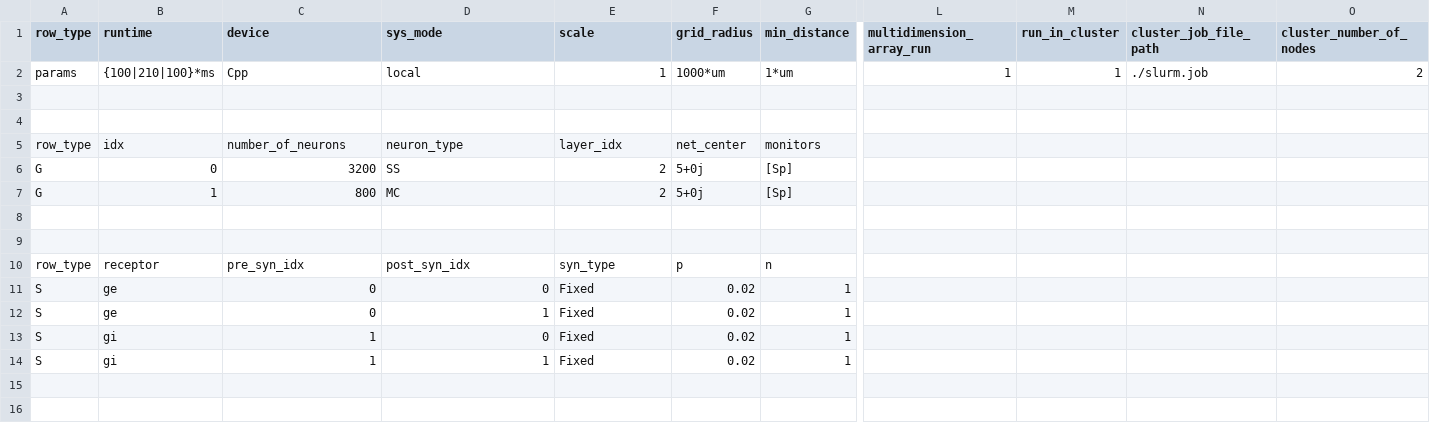
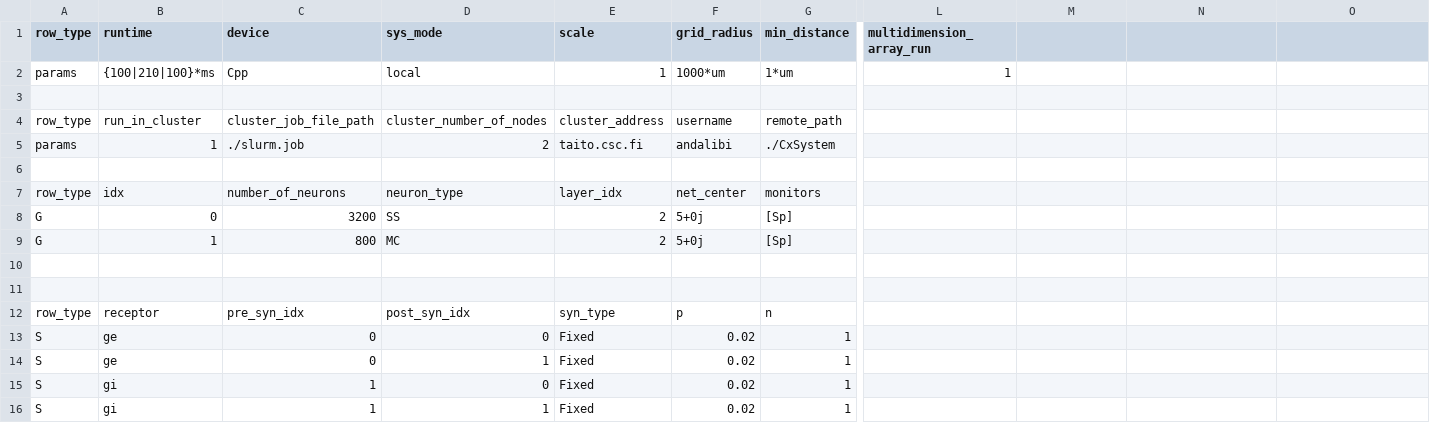
Before and after one commit to VisualNeuroscience-UH/CxSystem, a CSV file: config_files/CUBA_config.csv, drawn as a sheet; only a part is shown, gaps mark what is left out; rows hold the shown columns only; the diff names each change by its address in the sheet, - before the commit and + after, or states it on an @@ line.

Commit message:
Cuba Config

```diff
--- a/config_files/CUBA_config.csv
+++ b/config_files/CUBA_config.csv
-M1: run_in_cluster
+M1: (empty)
-N1: cluster_job_file_path
+N1: (empty)
-O1: cluster_number_of_nodes
+O1: (empty)
-M2: 1
+M2: (empty)
-N2: ./slurm.job
+N2: (empty)
-O2: 2
+O2: (empty)
+row 4: row_type | run_in_cluster | cluster_job_file_path | cluster_number_of_nodes | cluster_address | username | remote_path
+row 5: params | 1 | ./slurm.job | 2 | taito.csc.fi | andalibi | ./CxSystem
```
